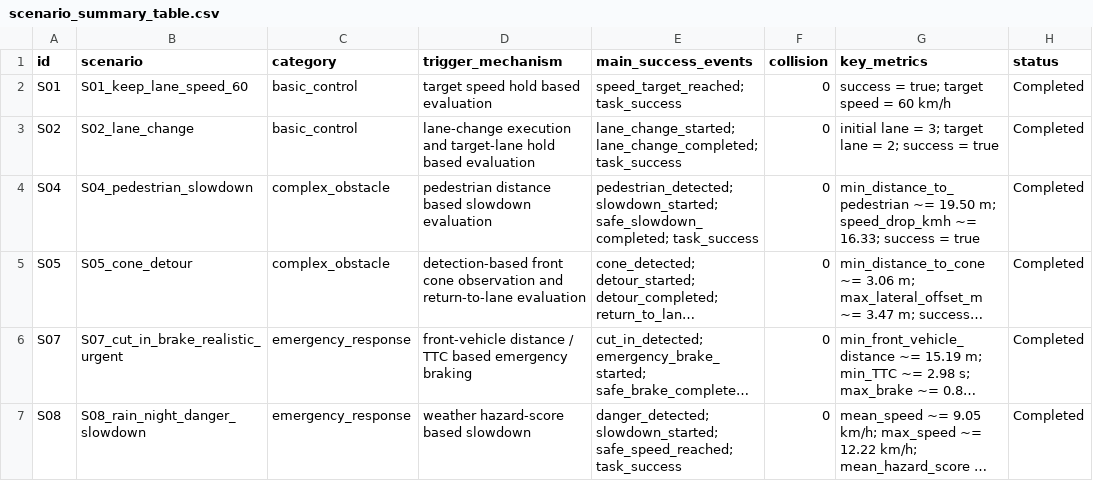
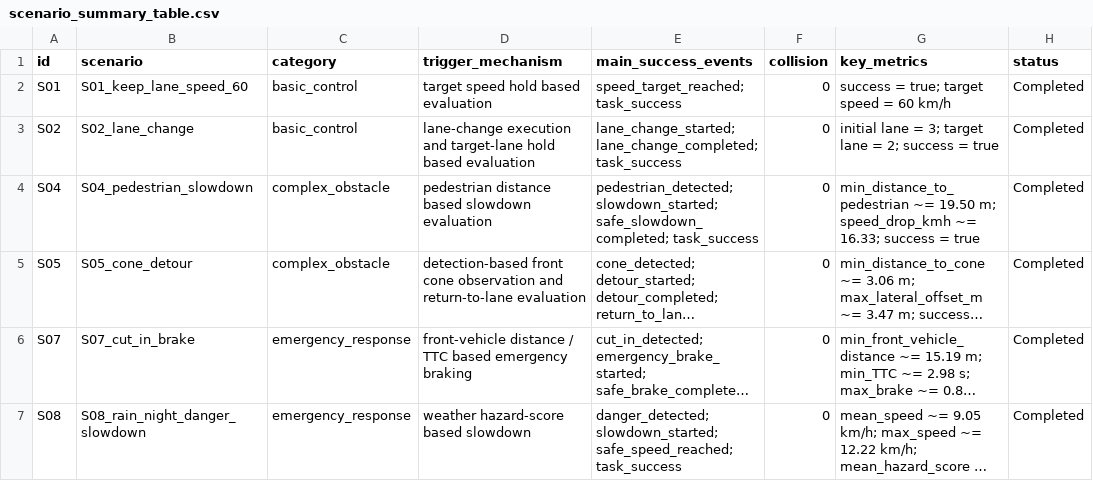
Before and after one commit to Box-rabbit/Carla, a CSV file: reports/scenario_summary_table.csv, drawn as a sheet; long unchanged cells end in …; the diff names each change by its address in the sheet, - before the commit and + after, or states it on an @@ line.

Commit message:
Initial import of Dongfeng CARLA scenario evaluation project

```diff
--- a/reports/scenario_summary_table.csv
+++ b/reports/scenario_summary_table.csv
-B6 (scenario): S07_cut_in_brake_realistic_urgent
+B6 (scenario): S07_cut_in_brake
```
Also changed, not shown: 47 other files.
